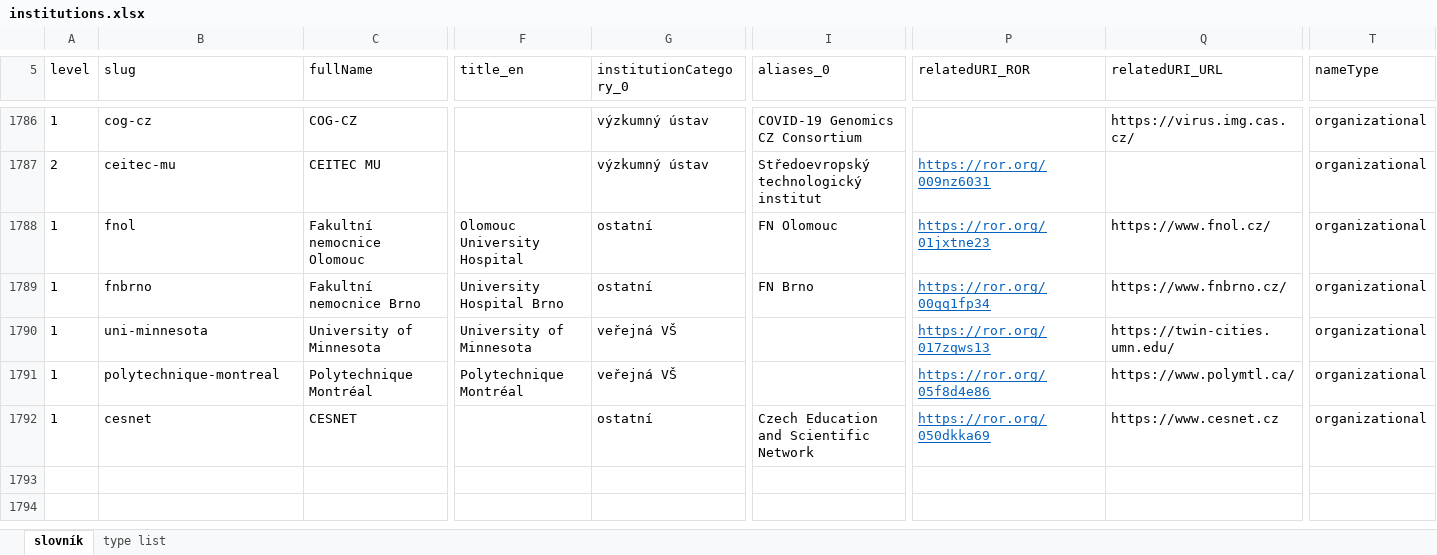
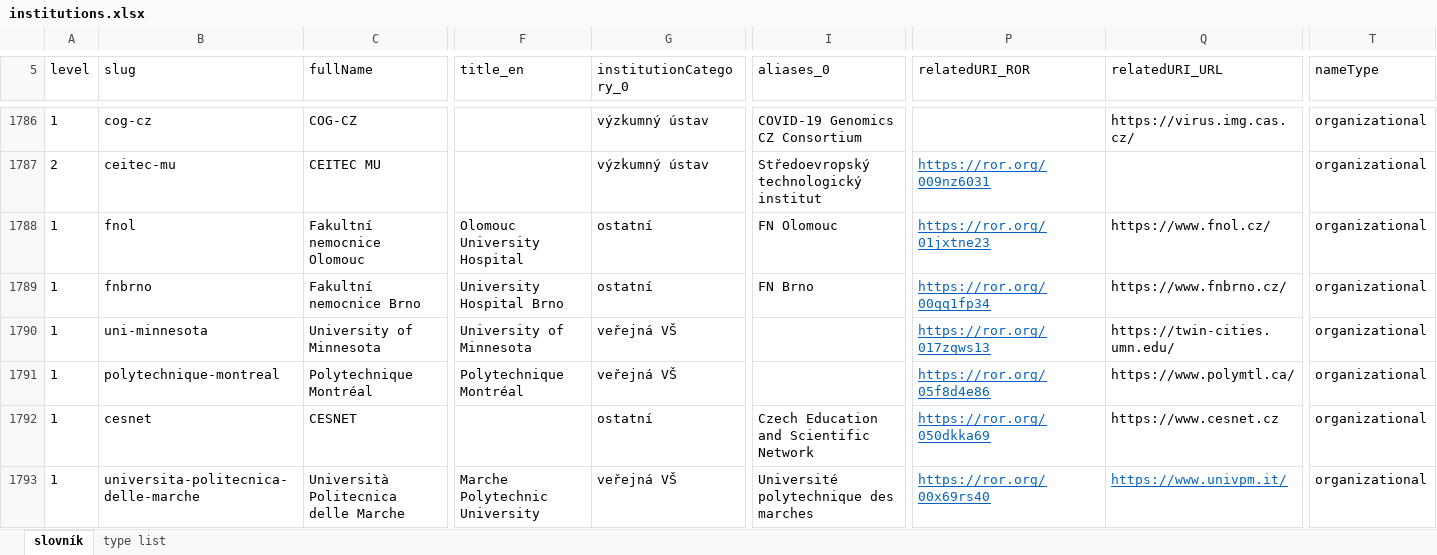
Before and after one commit to Narodni-repozitar/nr-taxonomies, an Excel workbook: data/excel/institutions.xlsx, sheet slovník, drawn as a sheet; only a part is shown, gaps mark what is left out; values as stored, in another font and other column widths than the file's, no borders; conditional formats not drawn; rows hold the shown columns only; the diff names each change by its address in the sheet, - before the commit and + after, or states it on an @@ line.

Commit message:
Marche Polytechnic University added to institutions.xlsx

```diff
--- a/data/excel/institutions.xlsx (sheet slovník)
+++ b/data/excel/institutions.xlsx (sheet slovník)
+row 1793: 1 | universita-politecnica-delle-marche | Università Politecnica delle Marche | Marche Polytechnic University | veřejná VŠ | Université polytechnique des marches | https://ror.org/00x69rs40 | https://www.univpm.it/ | organizational
```
